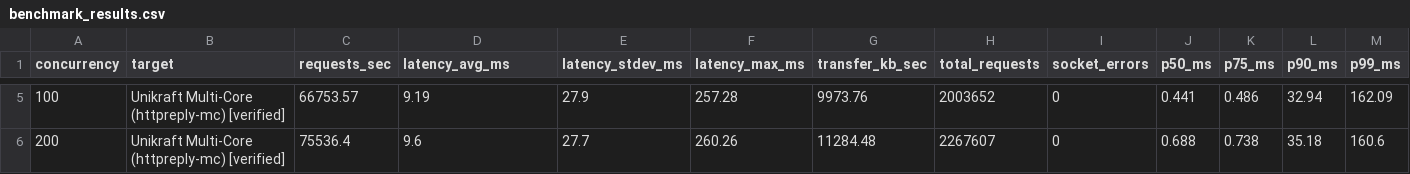
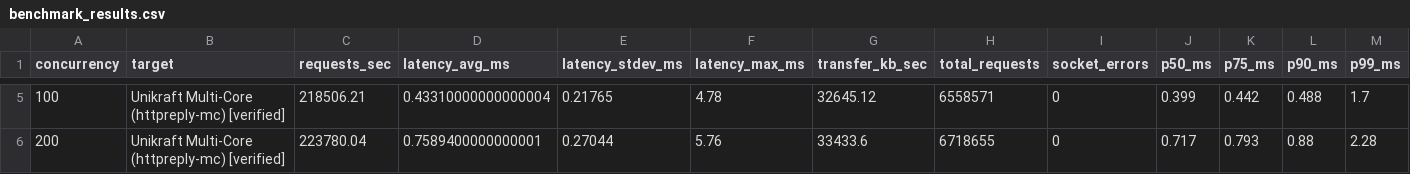
Before and after one commit to sibnick/lib-ena, a CSV file: samples/httpreply-mc/benchmark_results.csv, drawn as a sheet; only a part is shown, gaps mark what is left out; the diff covers the shown part only.

```diff
--- a/samples/httpreply-mc/benchmark_results.csv
+++ b/samples/httpreply-mc/benchmark_results.csv
@@ -5,2 +5,2 @@ concurrency,target,requests_sec,latency_avg_ms,latency_stdev_ms,latency_max_ms,t
-100,Unikraft Multi-Core (httpreply-mc) [verified],66753.57,9.19,27.9,257.28,9973.76,2003652,0,0.441,0.486,32.94,162.09
-200,Unikraft Multi-Core (httpreply-mc) [verified],75536.4,9.6,27.7,260.26,11284.48,2267607,0,0.688,0.738,35.18,160.6
+100,Unikraft Multi-Core (httpreply-mc) [verified],218506.21,0.43310000000000004,0.21765,4.78,32645.12,6558571,0,0.399,0.442,0.488,1.7
+200,Unikraft Multi-Core (httpreply-mc) [verified],223780.04,0.7589400000000001,0.27044,5.76,33433.6,6718655,0,0.717,0.793,0.88,2.28
```
Also changed, not shown: 31 edited cells elsewhere in this file, 3 other files.
